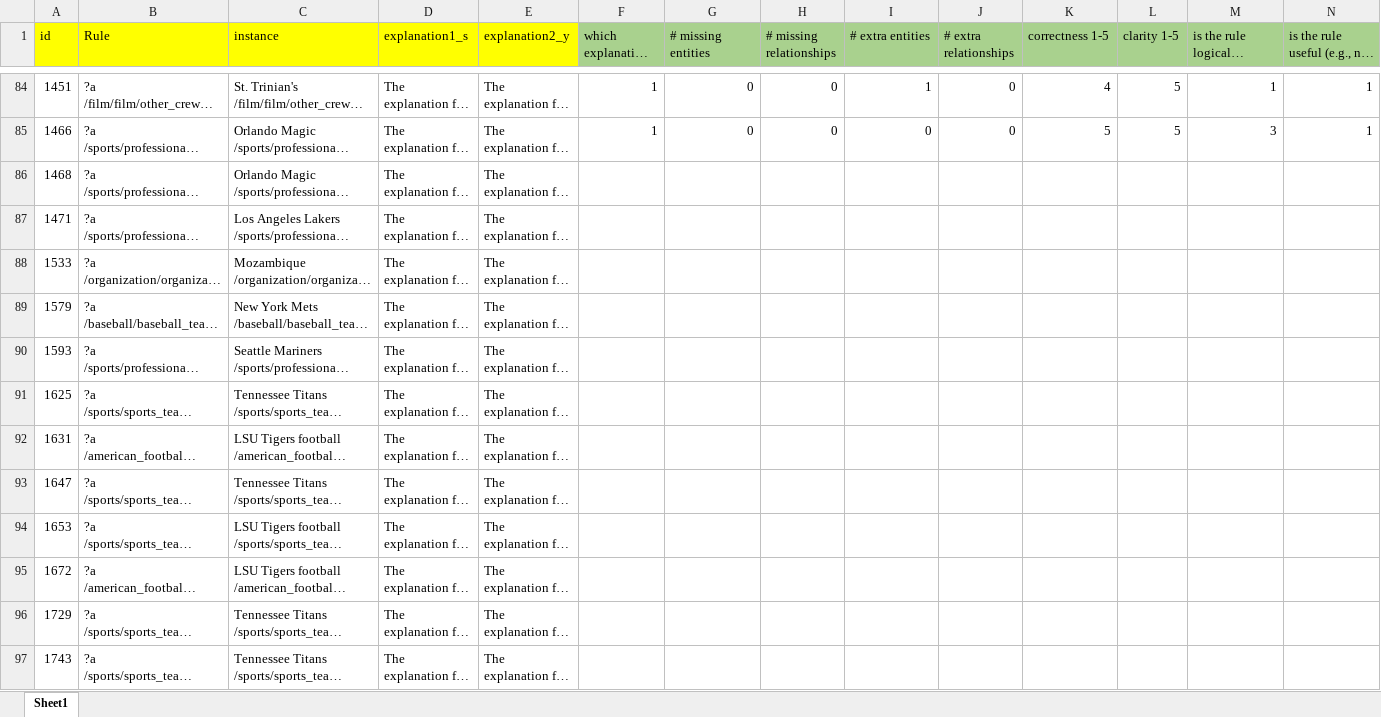
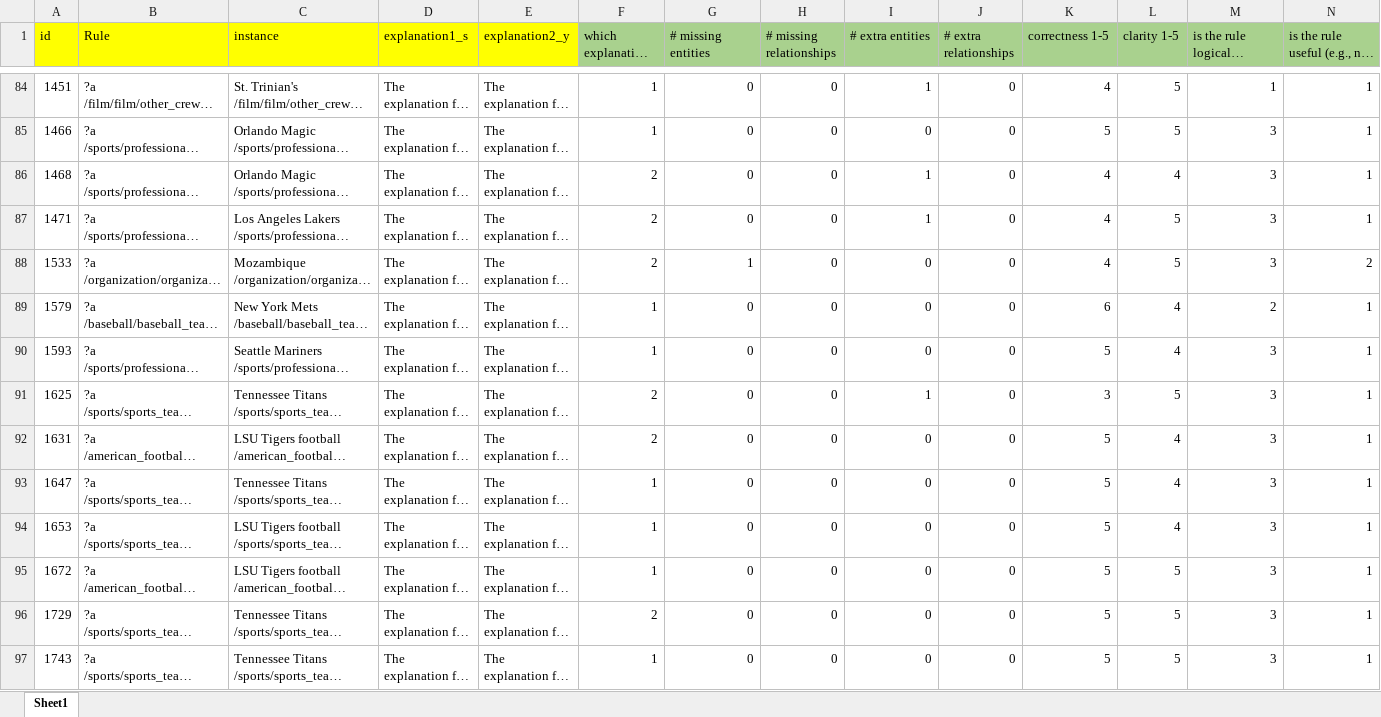
Before and after one commit to idirlab/KGRule2NL, an Excel workbook: scripts/annotations/DrLi.xlsx, sheet Sheet1, drawn as a sheet; only a part is shown, gaps mark what is left out; long unchanged cells end in …; values as stored, in another font and other column widths than the file's, no borders; the diff covers the shown part only; the diff names each change by its address in the sheet, - before the commit and + after, or states it on an @@ line.

```diff
--- a/scripts/annotations/DrLi.xlsx (sheet Sheet1)
+++ b/scripts/annotations/DrLi.xlsx (sheet Sheet1)
-F86:F88 (which explanation 1 or 2): (empty)
+F86:F88 (which explanation 1 or 2): 2
-G86:G87 (# missing entities): (empty)
+G86:G87 (# missing entities): 0
-H86:H97 (# missing relationships): (empty)
+H86:H97 (# missing relationships): 0
-I86:I87 (# extra entities): (empty)
+I86:I87 (# extra entities): 1
-J86:J97 (# extra relationships): (empty)
+J86:J97 (# extra relationships): 0
-K86:K88 (correctness 1-5): (empty)
+K86:K88 (correctness 1-5): 4
-L86 (clarity 1-5): (empty)
+L86 (clarity 1-5): 4
-M86:M88: (empty)
+M86:M88: 3
-N86:N87: (empty)
+N86:N87: 1
-L87:L88 (clarity 1-5): (empty)
+L87:L88 (clarity 1-5): 5
-G88 (# missing entities): (empty)
+G88 (# missing entities): 1
-I88:I90 (# extra entities): (empty)
+I88:I90 (# extra entities): 0
-N88: (empty)
+N88: 2
-F89:F90 (which explanation 1 or 2): (empty)
+F89:F90 (which explanation 1 or 2): 1
-G89:G97 (# missing entities): (empty)
+G89:G97 (# missing entities): 0
-K89 (correctness 1-5): (empty)
+K89 (correctness 1-5): 6
-L89:L90 (clarity 1-5): (empty)
+L89:L90 (clarity 1-5): 4
-M89: (empty)
+M89: 2
-N89:N97: (empty)
+N89:N97: 1
-K90 (correctness 1-5): (empty)
+K90 (correctness 1-5): 5
-M90:M97: (empty)
+M90:M97: 3
-F91:F92 (which explanation 1 or 2): (empty)
+F91:F92 (which explanation 1 or 2): 2
-I91 (# extra entities): (empty)
+I91 (# extra entities): 1
-K91 (correctness 1-5): (empty)
+K91 (correctness 1-5): 3
-L91 (clarity 1-5): (empty)
+L91 (clarity 1-5): 5
-I92:I97 (# extra entities): (empty)
+I92:I97 (# extra entities): 0
-K92:K97 (correctness 1-5): (empty)
+K92:K97 (correctness 1-5): 5
-L92:L94 (clarity 1-5): (empty)
+L92:L94 (clarity 1-5): 4
-F93:F95 (which explanation 1 or 2): (empty)
+F93:F95 (which explanation 1 or 2): 1
-L95:L97 (clarity 1-5): (empty)
+L95:L97 (clarity 1-5): 5
-F96 (which explanation 1 or 2): (empty)
+F96 (which explanation 1 or 2): 2
-F97 (which explanation 1 or 2): (empty)
+F97 (which explanation 1 or 2): 1
```
Also changed, not shown: 8 hidden or unhidden rows and 162 edited cells elsewhere in this sheet, 3 other files.
